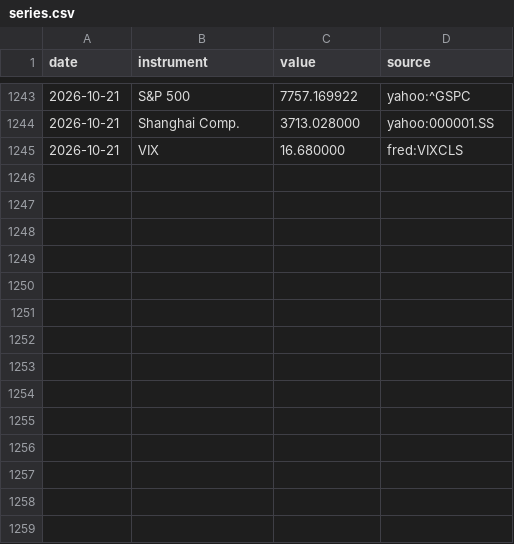
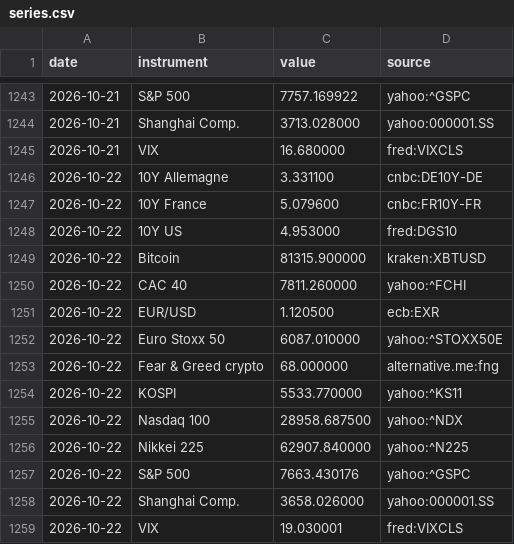
Before and after one commit to Daddeasy/veille-marches, a CSV file: series.csv, drawn as a sheet; only a part is shown, gaps mark what is left out.

```diff
--- a/series.csv
+++ b/series.csv
@@ -1245 +1245,15 @@ date,instrument,value,source
 2026-10-21,VIX,16.680000,fred:VIXCLS
+2026-10-22,10Y Allemagne,3.331100,cnbc:DE10Y-DE
+2026-10-22,10Y France,5.079600,cnbc:FR10Y-FR
+2026-10-22,10Y US,4.953000,fred:DGS10
+2026-10-22,Bitcoin,81315.900000,kraken:XBTUSD
+2026-10-22,CAC 40,7811.260000,yahoo:^FCHI
+2026-10-22,EUR/USD,1.120500,ecb:EXR
+2026-10-22,Euro Stoxx 50,6087.010000,yahoo:^STOXX50E
+2026-10-22,Fear & Greed crypto,68.000000,alternative.me:fng
+2026-10-22,KOSPI,5533.770000,yahoo:^KS11
+2026-10-22,Nasdaq 100,28958.687500,yahoo:^NDX
+2026-10-22,Nikkei 225,62907.840000,yahoo:^N225
+2026-10-22,S&P 500,7663.430176,yahoo:^GSPC
+2026-10-22,Shanghai Comp.,3658.026000,yahoo:000001.SS
+2026-10-22,VIX,19.030001,fred:VIXCLS
```
Also changed, not shown: 2 other files.
